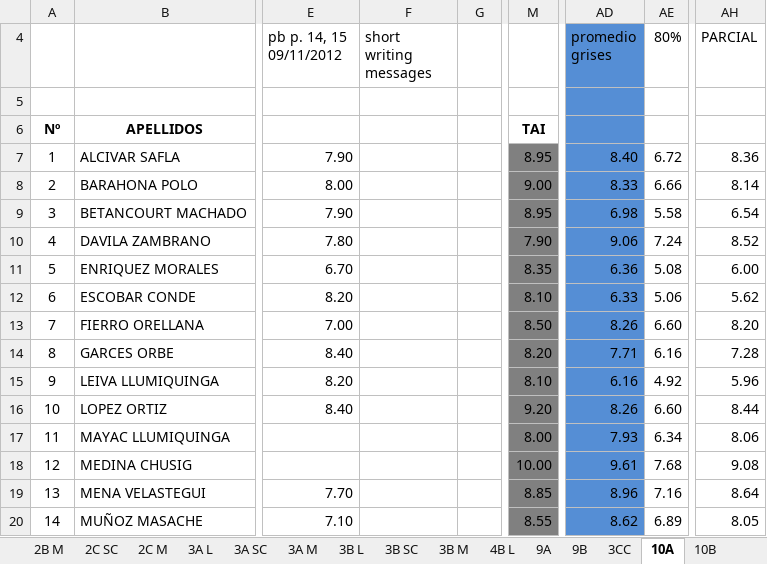
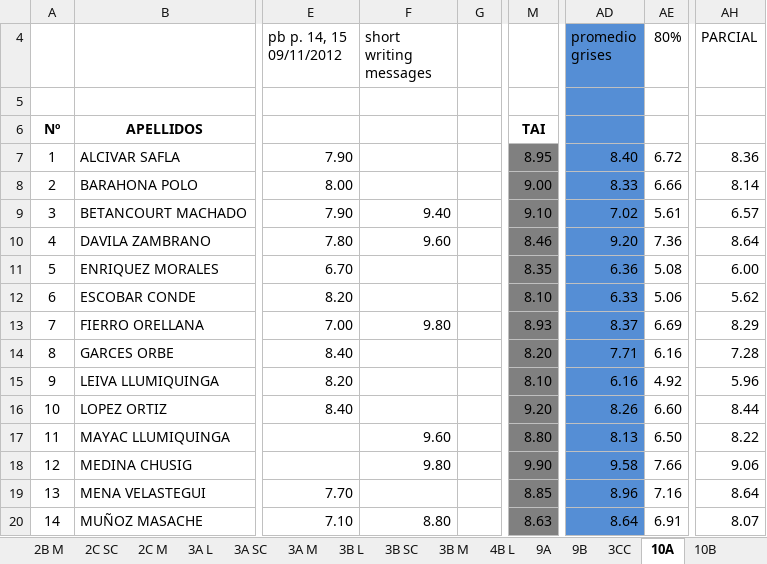
Before and after one commit to coolmaju/notas-12-13, an Excel workbook: block 2 grades.xlsx, sheet 10A, drawn as a sheet; only a part is shown, gaps mark what is left out; values as stored, in another font and other column widths than the file's, no borders; the diff covers the shown part only; the diff names each change by its address in the sheet, - before the commit and + after, or states it on an @@ line.

Commit message:
10s

```diff
--- a/block 2 grades.xlsx (sheet 10A)
+++ b/block 2 grades.xlsx (sheet 10A)
-F9 (short writing messages): (empty)
+F9 (short writing messages): 9.40
-M9: 8.95
+M9: 9.10
-AD9 (promedio grises): 6.98
+AD9 (promedio grises): 7.02
-AE9 (80%): 5.58
+AE9 (80%): 5.61
-AH9 (PARCIAL): 6.54
+AH9 (PARCIAL): 6.57
-F10 (short writing messages): (empty)
+F10 (short writing messages): 9.60
-M10: 7.90
+M10: 8.46
-AD10 (promedio grises): 9.06
+AD10 (promedio grises): 9.20
-AE10 (80%): 7.24
+AE10 (80%): 7.36
-AH10 (PARCIAL): 8.52
+AH10 (PARCIAL): 8.64
-F13 (short writing messages): (empty)
+F13 (short writing messages): 9.80
-M13: 8.50
+M13: 8.93
-AD13 (promedio grises): 8.26
+AD13 (promedio grises): 8.37
-AE13 (80%): 6.60
+AE13 (80%): 6.69
-AH13 (PARCIAL): 8.20
+AH13 (PARCIAL): 8.29
-F17 (short writing messages): (empty)
+F17 (short writing messages): 9.60
-M17: 8.00
+M17: 8.80
-AD17 (promedio grises): 7.93
+AD17 (promedio grises): 8.13
-AE17 (80%): 6.34
+AE17 (80%): 6.50
-AH17 (PARCIAL): 8.06
+AH17 (PARCIAL): 8.22
-F18 (short writing messages): (empty)
+F18 (short writing messages): 9.80
-M18: 10.00
+M18: 9.90
-AD18 (promedio grises): 9.61
+AD18 (promedio grises): 9.58
-AE18 (80%): 7.68
+AE18 (80%): 7.66
-AH18 (PARCIAL): 9.08
+AH18 (PARCIAL): 9.06
-F20 (short writing messages): (empty)
+F20 (short writing messages): 8.80
-M20: 8.55
+M20: 8.63
-AD20 (promedio grises): 8.62
+AD20 (promedio grises): 8.64
-AE20 (80%): 6.89
+AE20 (80%): 6.91
-AH20 (PARCIAL): 8.05
+AH20 (PARCIAL): 8.07
```
Also changed, not shown: 17 edited cells elsewhere in this sheet.
